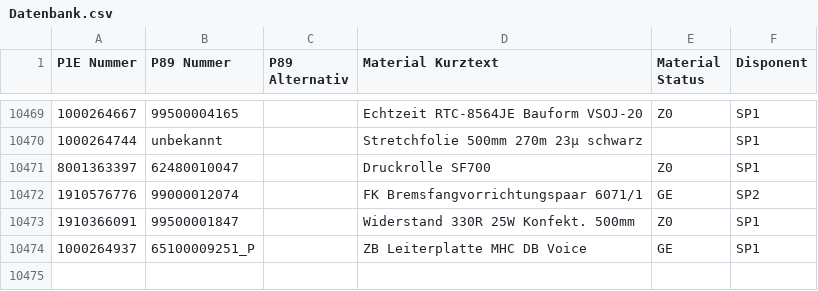
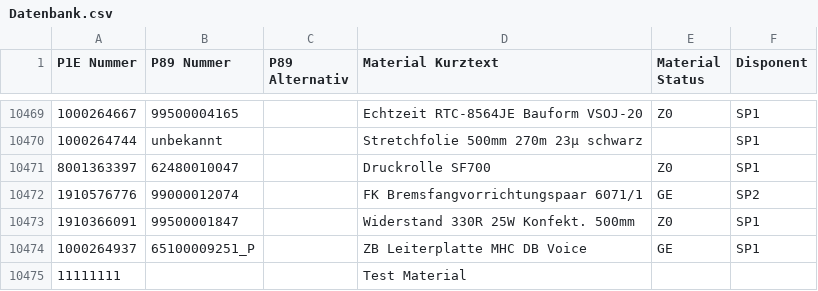
Before and after one commit to Waly1981/ETK_mini, a CSV file: Datenbank.csv, drawn as a sheet; only a part is shown, gaps mark what is left out; the diff names each change by its address in the sheet, - before the commit and + after, or states it on an @@ line.

Commit message:
22.02.2026 - 09:06:05 Uhr

```diff
--- a/Datenbank.csv
+++ b/Datenbank.csv
+row 10475: 11111111 |  |  | Test Material
```
